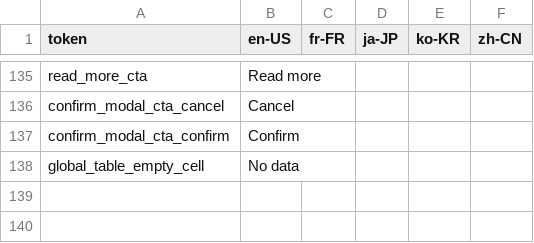
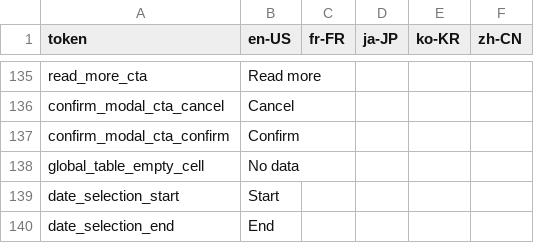
Before and after one commit to fyvue/components, a CSV file: packages/playground/etc/i18n/base.csv, drawn as a sheet; only a part is shown, gaps mark what is left out; the diff names each change by its address in the sheet, - before the commit and + after, or states it on an @@ line.

Commit message:
simple date picker

```diff
--- a/packages/playground/etc/i18n/base.csv
+++ b/packages/playground/etc/i18n/base.csv
+row 139: date_selection_start | Start
+row 140: date_selection_end | End
```
Also changed, not shown: 9 other files.
